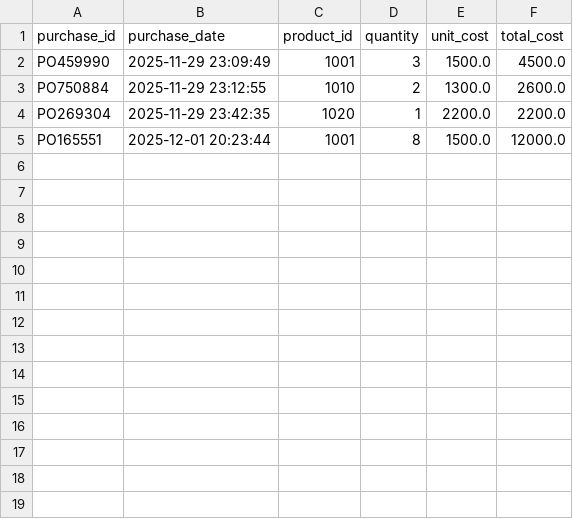
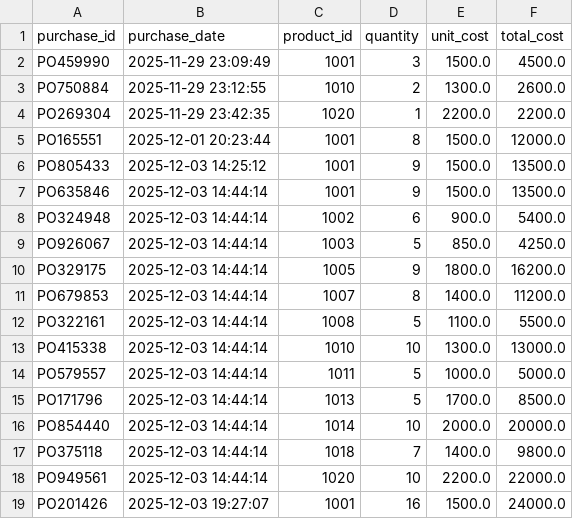
Before and after one commit to HaiLinOo/PythonFinalProject, a CSV file: data/purchase_orders.csv, drawn as a sheet; the diff names each change by its address in the sheet, - before the commit and + after, or states it on an @@ line.

Commit message:
Sub Menu and Add more purchase menu

```diff
--- a/data/purchase_orders.csv
+++ b/data/purchase_orders.csv
+row 6: PO805433 | 2025-12-03 14:25:12 | 1001 | 9 | 1500.0 | 13500.0
+row 7: PO635846 | 2025-12-03 14:44:14 | 1001 | 9 | 1500.0 | 13500.0
+row 8: PO324948 | 2025-12-03 14:44:14 | 1002 | 6 | 900.0 | 5400.0
+row 9: PO926067 | 2025-12-03 14:44:14 | 1003 | 5 | 850.0 | 4250.0
+row 10: PO329175 | 2025-12-03 14:44:14 | 1005 | 9 | 1800.0 | 16200.0
+row 11: PO679853 | 2025-12-03 14:44:14 | 1007 | 8 | 1400.0 | 11200.0
+row 12: PO322161 | 2025-12-03 14:44:14 | 1008 | 5 | 1100.0 | 5500.0
+row 13: PO415338 | 2025-12-03 14:44:14 | 1010 | 10 | 1300.0 | 13000.0
+row 14: PO579557 | 2025-12-03 14:44:14 | 1011 | 5 | 1000.0 | 5000.0
+row 15: PO171796 | 2025-12-03 14:44:14 | 1013 | 5 | 1700.0 | 8500.0
+row 16: PO854440 | 2025-12-03 14:44:14 | 1014 | 10 | 2000.0 | 20000.0
+row 17: PO375118 | 2025-12-03 14:44:14 | 1018 | 7 | 1400.0 | 9800.0
+row 18: PO949561 | 2025-12-03 14:44:14 | 1020 | 10 | 2200.0 | 22000.0
+row 19: PO201426 | 2025-12-03 19:27:07 | 1001 | 16 | 1500.0 | 24000.0
```
Also changed, not shown: data/laptop_inventory.csv, data/sales_orders.csv, 6 other files.
